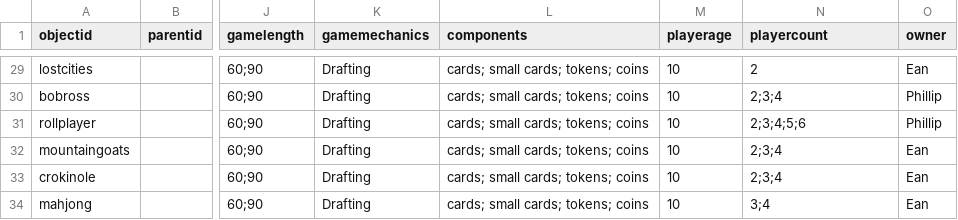
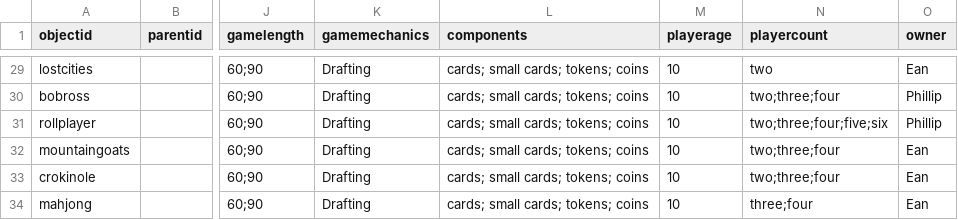
Before and after one commit to AgentSeto/boardgamecollection, a CSV file: _data/demo-metadata.csv, drawn as a sheet; only a part is shown, gaps mark what is left out; the diff covers the shown part only; the diff names each change by its address in the sheet, - before the commit and + after, or states it on an @@ line.

```diff
--- a/_data/demo-metadata.csv
+++ b/_data/demo-metadata.csv
-N29 (playercount): 2
+N29 (playercount): two
-N30 (playercount): 2;3;4
+N30 (playercount): two;three;four
-N31 (playercount): 2;3;4;5;6
+N31 (playercount): two;three;four;five;six
-N32:N33 (playercount): 2;3;4
+N32:N33 (playercount): two;three;four
-N34 (playercount): 3;4
+N34 (playercount): three;four
```
Also changed, not shown: 27 edited cells elsewhere in this file.
